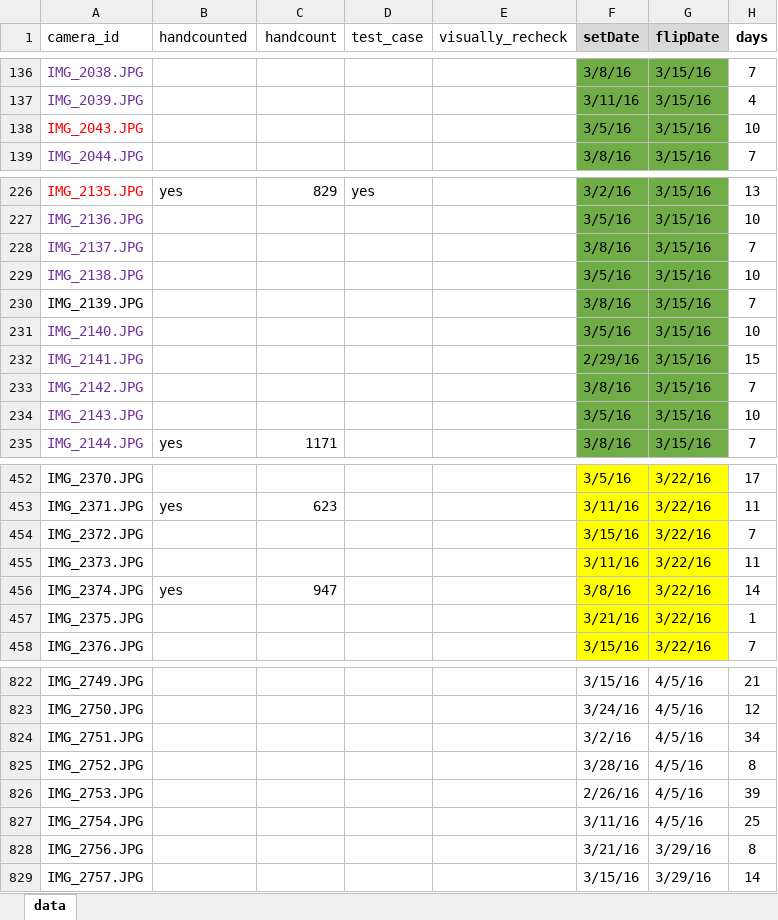
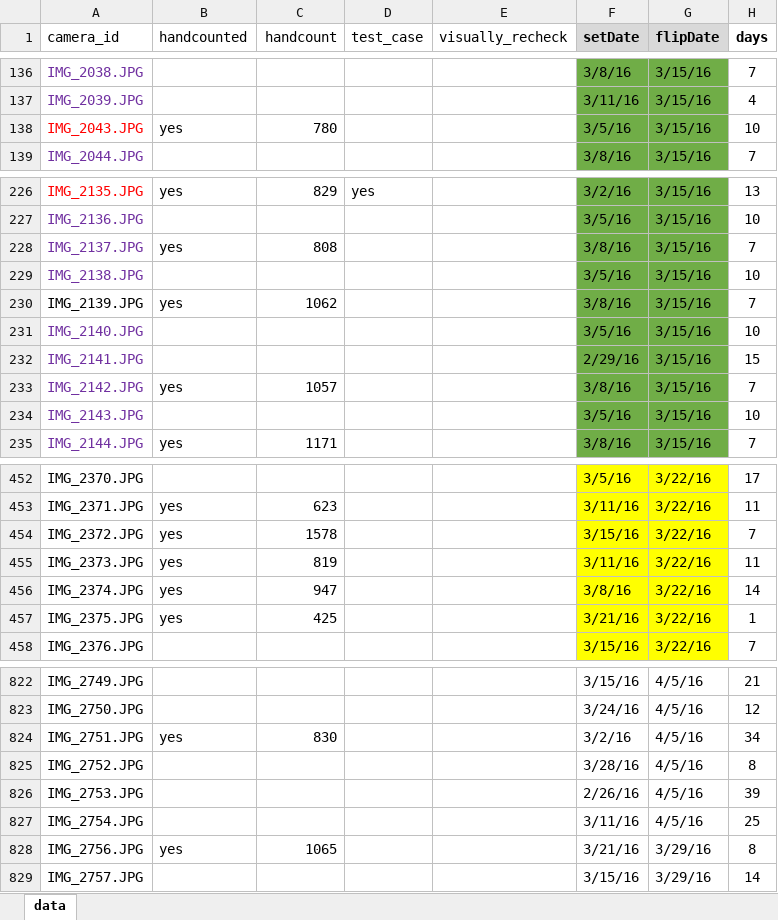
Before and after one commit to EGKingLab/h2lifespan, an Excel workbook: Data/Processed/feclife_with-image-ids.xlsx, sheet data, drawn as a sheet; only a part is shown, gaps mark what is left out; values as stored, in another font and other column widths than the file's, no borders; the diff covers the shown part only; the diff names each change by its address in the sheet, - before the commit and + after, or states it on an @@ line.

```diff
--- a/Data/Processed/feclife_with-image-ids.xlsx (sheet data)
+++ b/Data/Processed/feclife_with-image-ids.xlsx (sheet data)
-B138 (handcounted): (empty)
+B138 (handcounted): yes
-C138 (handcount): (empty)
+C138 (handcount): 780
-B228 (handcounted): (empty)
+B228 (handcounted): yes
-C228 (handcount): (empty)
+C228 (handcount): 808
-B230 (handcounted): (empty)
+B230 (handcounted): yes
-C230 (handcount): (empty)
+C230 (handcount): 1062
-B233 (handcounted): (empty)
+B233 (handcounted): yes
-C233 (handcount): (empty)
+C233 (handcount): 1057
-B454:B455 (handcounted): (empty)
+B454:B455 (handcounted): yes
-C454 (handcount): (empty)
+C454 (handcount): 1578
-C455 (handcount): (empty)
+C455 (handcount): 819
-B457 (handcounted): (empty)
+B457 (handcounted): yes
-C457 (handcount): (empty)
+C457 (handcount): 425
-B824 (handcounted): (empty)
+B824 (handcounted): yes
-C824 (handcount): (empty)
+C824 (handcount): 830
-B828 (handcounted): (empty)
+B828 (handcounted): yes
-C828 (handcount): (empty)
+C828 (handcount): 1065
```
Also changed, not shown: 72 edited cells elsewhere in this sheet, Data/Processed/hd_hand_counted.xlsx, 5 other files.
